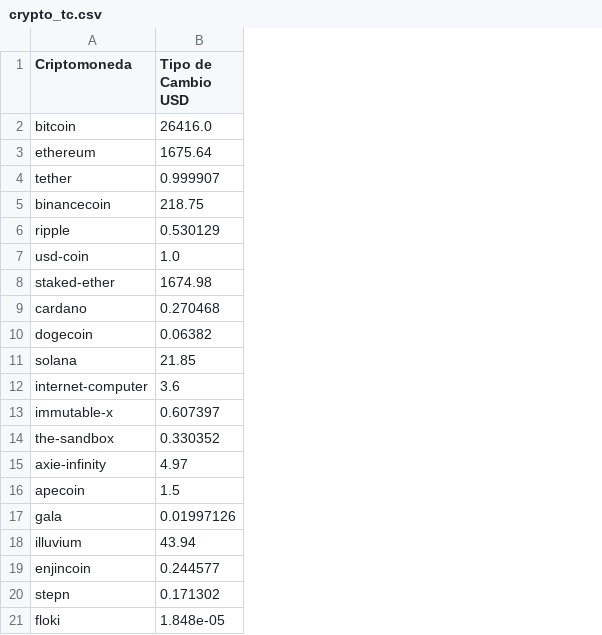
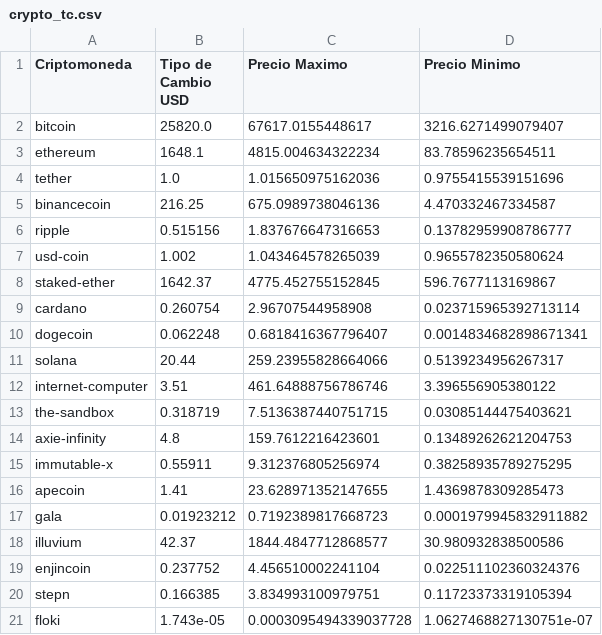
Before and after one commit to jachcastro/PI_DA_JACH, a CSV file: dataset/crypto_tc.csv, drawn as a sheet; removed rows and columns are numbered as before the commit, all else as after; the diff names each change by its address in the sheet, - before the commit and + after, or states it on an @@ line.

```diff
--- a/dataset/crypto_tc.csv
+++ b/dataset/crypto_tc.csv
+column C (Precio Maximo), rows 2-14: 67617.0155448617 | 4815.004634322234 | 1.015650975162036 | 675.0989738046136 | 1.837676647316653 | 1.043464578265039 | 4775.452755152845 | 2.96707544958908 | 0.6818416367796407 | 259.23955828664066 | 461.64888756786746 | 7.5136387440751715 | 159.7612216423601; rows 16-21: 23.628971352147655 | 0.7192389817668723 | 1844.4847712868577 | 4.456510002241104 | 3.834993100979751 | 0.0003095494339037728
+column D (Precio Minimo), rows 2-14: 3216.6271499079407 | 83.78596235654511 | 0.9755415539151696 | 4.470332467334587 | 0.13782959908786777 | 0.9655782350580624 | 596.7677113169867 | 0.023715965392713114 | 0.0014834682898671341 | 0.5139234956267317 | 3.396556905380122 | 0.03085144475403621 | 0.13489262621204753; rows 16-21: 1.4369878309285473 | 0.0001979945832911882 | 30.980932838500586 | 0.022511102360324376 | 0.11723373319105394 | 1.0627468827130751e-07
-B2 (Tipo de Cambio USD): 26416.0
+B2 (Tipo de Cambio USD): 25820.0
-B3 (Tipo de Cambio USD): 1675.64
+B3 (Tipo de Cambio USD): 1648.1
-B4 (Tipo de Cambio USD): 0.999907
+B4 (Tipo de Cambio USD): 1.0
-B5 (Tipo de Cambio USD): 218.75
+B5 (Tipo de Cambio USD): 216.25
-B6 (Tipo de Cambio USD): 0.530129
+B6 (Tipo de Cambio USD): 0.515156
-B7 (Tipo de Cambio USD): 1.0
+B7 (Tipo de Cambio USD): 1.002
-B8 (Tipo de Cambio USD): 1674.98
+B8 (Tipo de Cambio USD): 1642.37
-B9 (Tipo de Cambio USD): 0.270468
+B9 (Tipo de Cambio USD): 0.260754
-B10 (Tipo de Cambio USD): 0.06382
+B10 (Tipo de Cambio USD): 0.062248
-B11 (Tipo de Cambio USD): 21.85
+B11 (Tipo de Cambio USD): 20.44
-B12 (Tipo de Cambio USD): 3.6
+B12 (Tipo de Cambio USD): 3.51
-row 13: immutable-x | 0.607397
-B13 (Tipo de Cambio USD): 0.330352
+B13 (Tipo de Cambio USD): 0.318719
-B14 (Tipo de Cambio USD): 4.97
+B14 (Tipo de Cambio USD): 4.8
+row 15: immutable-x | 0.55911 | 9.312376805256974 | 0.38258935789275295
-B16 (Tipo de Cambio USD): 1.5
+B16 (Tipo de Cambio USD): 1.41
-B17 (Tipo de Cambio USD): 0.01997126
+B17 (Tipo de Cambio USD): 0.01923212
-B18 (Tipo de Cambio USD): 43.94
+B18 (Tipo de Cambio USD): 42.37
-B19 (Tipo de Cambio USD): 0.244577
+B19 (Tipo de Cambio USD): 0.237752
-B20 (Tipo de Cambio USD): 0.171302
+B20 (Tipo de Cambio USD): 0.166385
-B21 (Tipo de Cambio USD): 1.848e-05
+B21 (Tipo de Cambio USD): 1.743e-05
```
Also changed, not shown: dataset/categoria_name.csv, dataset/categoria_top_3_coins.csv, 6 other files.
